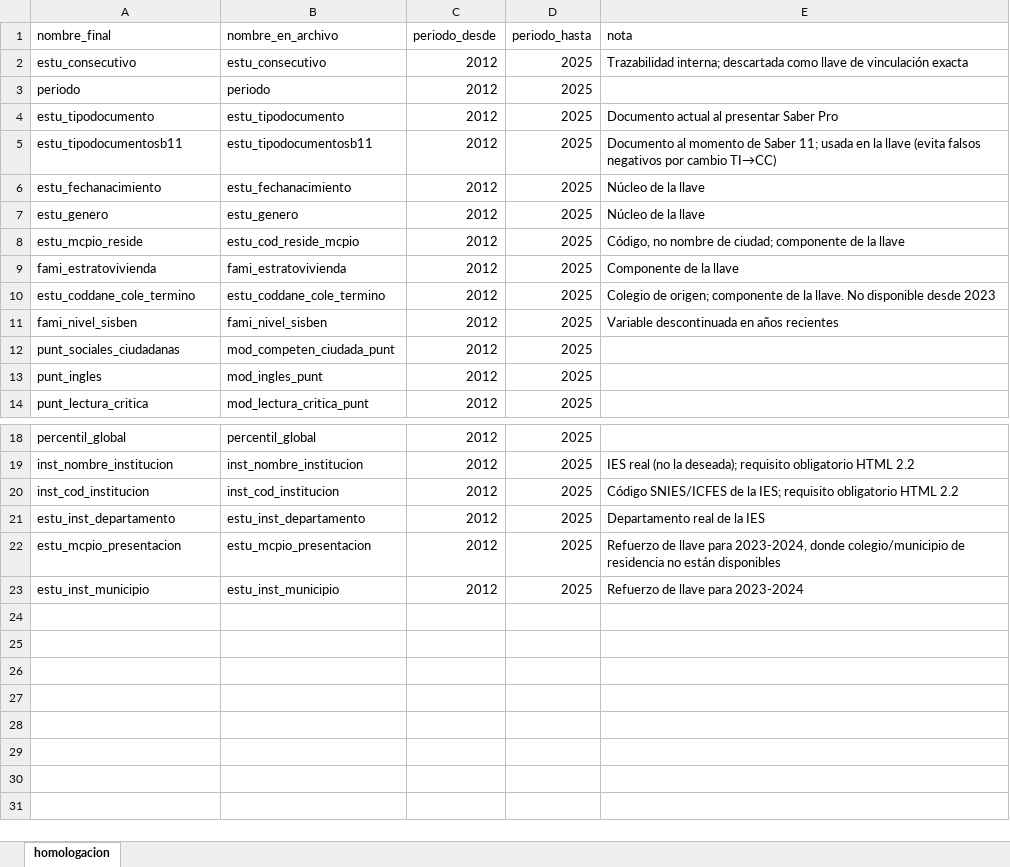
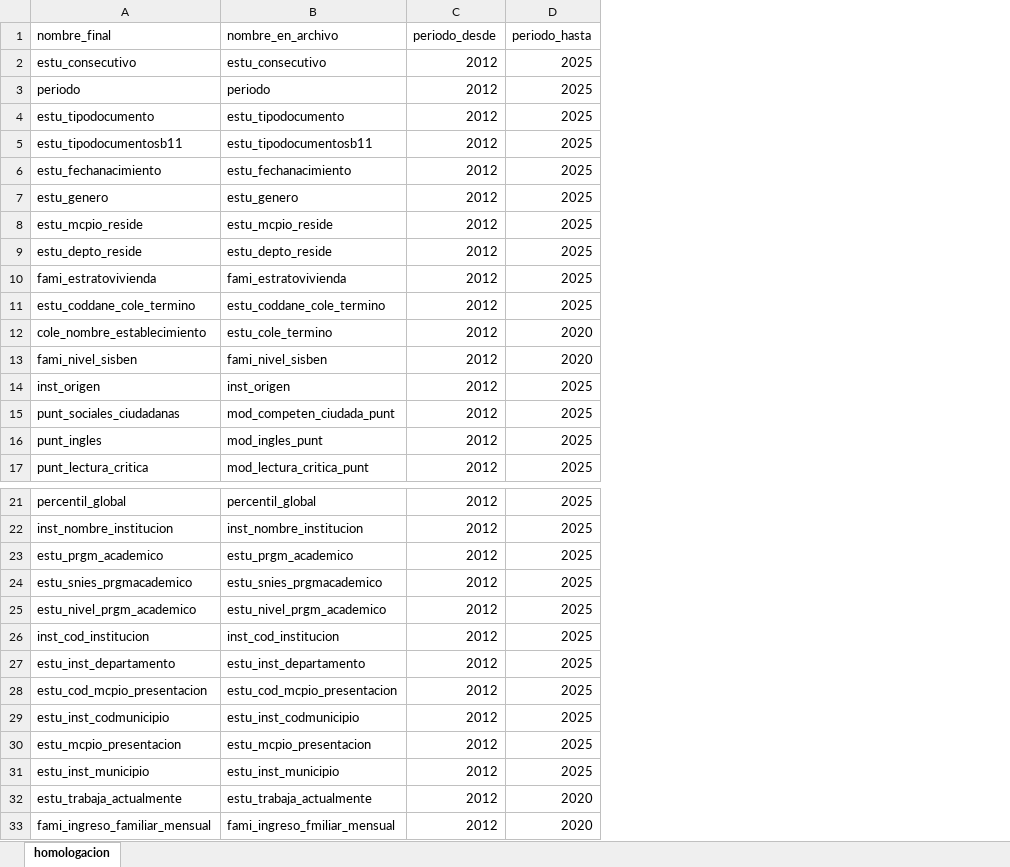
Before and after one commit to Elias1104-N/Project_DataIcfes, an Excel workbook: data/metadata/diccionario_saberpro.xlsx, sheet homologacion, drawn as a sheet; only a part is shown, gaps mark what is left out; values as stored, in another font and other column widths than the file's, no cell formats; removed rows and columns are numbered as before the commit, all else as after; the diff names each change by its address in the sheet, - before the commit and + after, or states it on an @@ line.

```diff
--- a/data/metadata/diccionario_saberpro.xlsx (sheet homologacion)
+++ b/data/metadata/diccionario_saberpro.xlsx (sheet homologacion)
-column E (nota), rows 2-11: Trazabilidad interna; descartada como llave de vinculación exacta |  | Documento actual al presentar Saber Pro | Documento al momento de Saber 11; usada en la llave (evita falsos negativos por cambio TI→CC) | Núcleo de la llave | Núcleo de la llave | Código, no nombre de ciudad; componente de la llave | Componente de la llave | Colegio de origen; componente de la llave. No disponible desde 2023 | Variable descontinuada en años recientes; rows 19-23: IES real (no la deseada); requisito obligatorio HTML 2.2 | Código SNIES/ICFES de la IES; requisito obligatorio HTML 2.2 | Departamento real de la IES | Refuerzo de llave para 2023-2024, donde colegio/municipio de residencia no están disponibles | Refuerzo de llave para 2023-2024
-B8 (nombre_en_archivo): estu_cod_reside_mcpio
+B8 (nombre_en_archivo): estu_mcpio_reside
+row 9: estu_depto_reside | estu_depto_reside | 2012 | 2025
+row 12: cole_nombre_establecimiento | estu_cole_termino | 2012 | 2020
-D13 (periodo_hasta): 2025
+D13 (periodo_hasta): 2020
+row 14: inst_origen | inst_origen | 2012 | 2025
+row 23: estu_prgm_academico | estu_prgm_academico | 2012 | 2025
+row 24: estu_snies_prgmacademico | estu_snies_prgmacademico | 2012 | 2025
+row 25: estu_nivel_prgm_academico | estu_nivel_prgm_academico | 2012 | 2025
+row 28: estu_cod_mcpio_presentacion | estu_cod_mcpio_presentacion | 2012 | 2025
+row 29: estu_inst_codmunicipio | estu_inst_codmunicipio | 2012 | 2025
+row 32: estu_trabaja_actualmente | estu_trabaja_actualmente | 2012 | 2020
+row 33: fami_ingreso_familiar_mensual | fami_ingreso_fmiliar_mensual | 2012 | 2020
```
Also changed, not shown: cell formats, Documentation/inventario_variables.xlsx, data/metadata/diccionario_saber11.xlsx, 16 other files.
